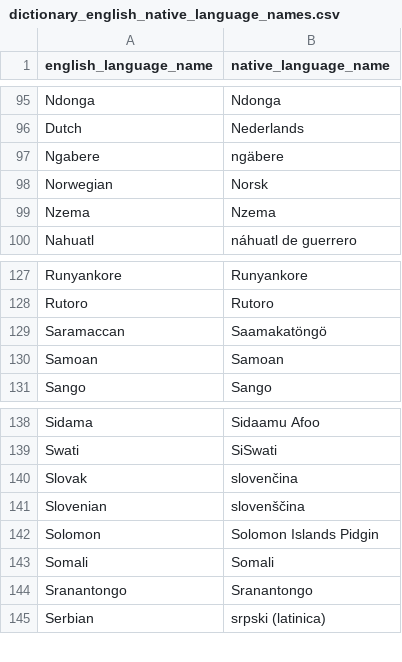
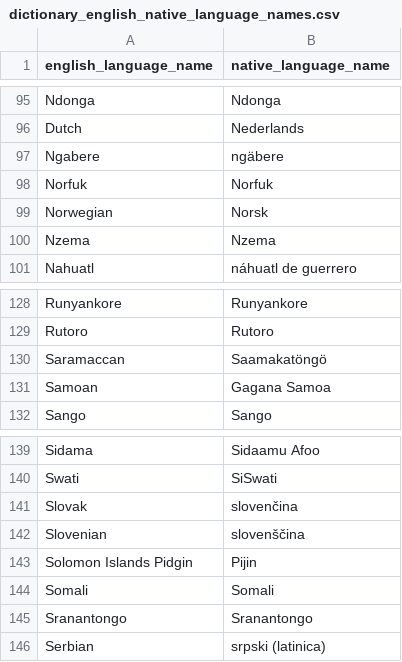
Before and after one commit to SuzanaK/dictionary_of_language_names, a CSV file: dictionary_english_native_language_names.csv, drawn as a sheet; only a part is shown, gaps mark what is left out.

Commit message:
Update dictionary_english_native_language_names.csv

```diff
--- a/dictionary_english_native_language_names.csv
+++ b/dictionary_english_native_language_names.csv
@@ -97,2 +97,3 @@ Dutch,Nederlands
 Ngabere,ngäbere
+Norfuk,Norfuk
 Norwegian,Norsk
@@ -129,3 +130,3 @@ Rutoro,Rutoro
 Saramaccan,Saamakatöngö
-Samoan,Samoan
+Samoan,Gagana Samoa
 Sango,Sango
@@ -141,3 +142,3 @@ Slovak,slovenčina
 Slovenian,slovenščina
-Solomon,Solomon Islands Pidgin
+Solomon Islands Pidgin,Pijin
 Somali,Somali
```
